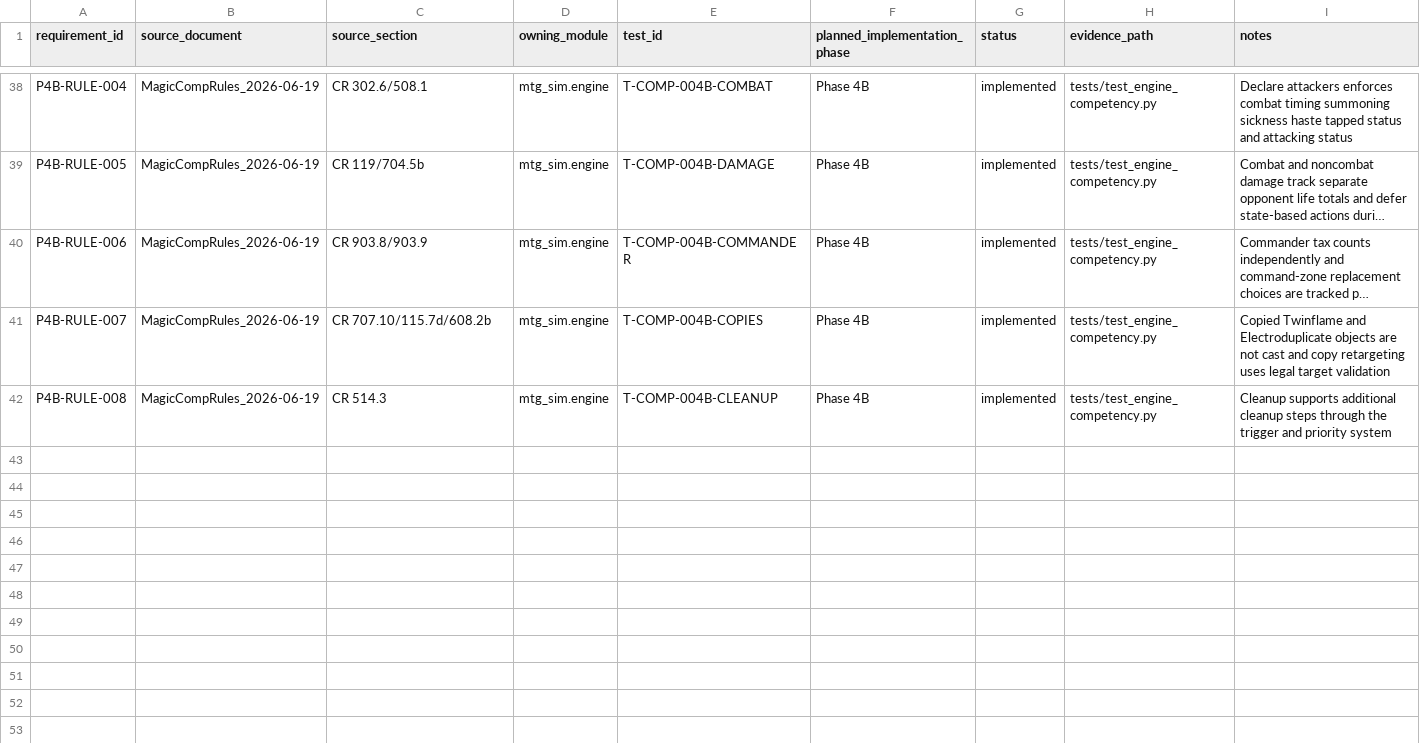
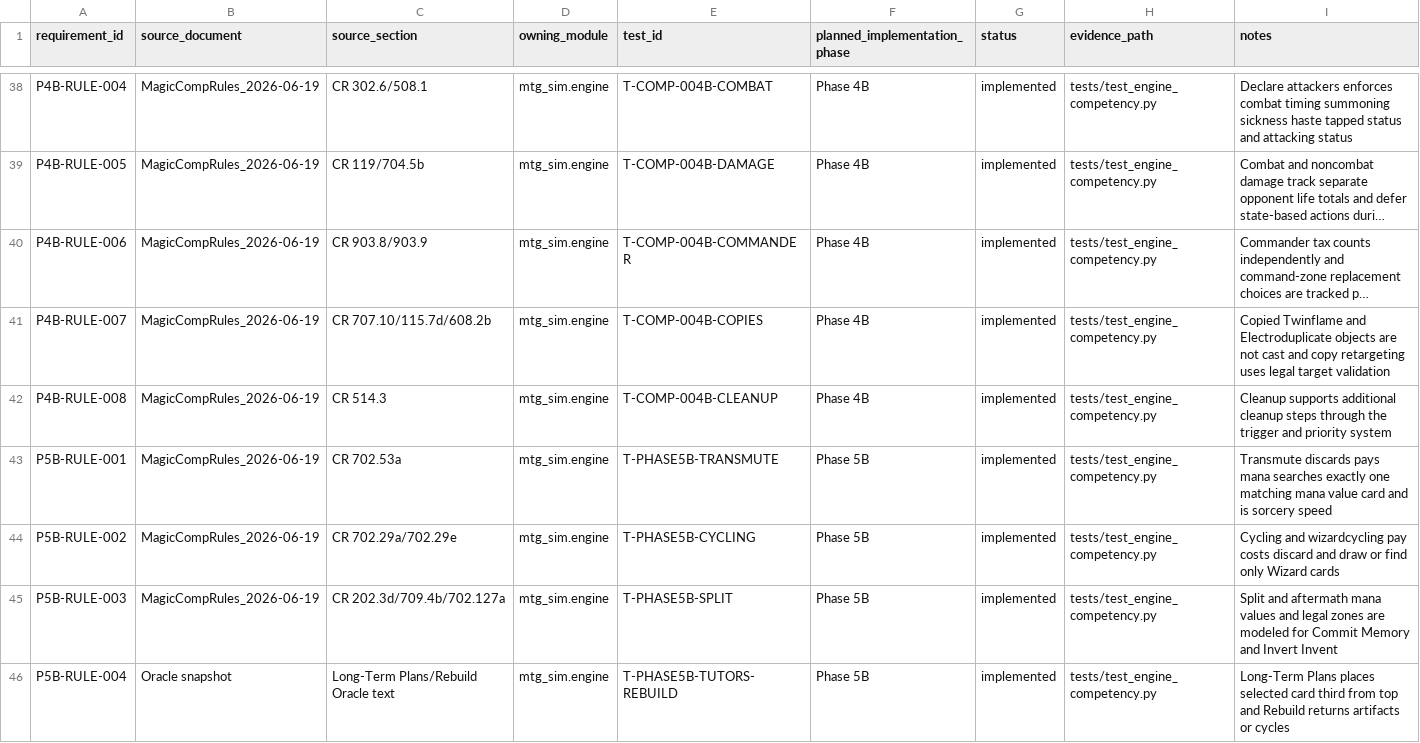
Before and after one commit to jeffatoney/mtg-deck-simulator, a CSV file: docs/architecture/TRACEABILITY_MATRIX.csv, drawn as a sheet; only a part is shown, gaps mark what is left out; long unchanged cells end in ….

Commit message:
Phase 5B: implement tutors cycling and split cards

```diff
--- a/docs/architecture/TRACEABILITY_MATRIX.csv
+++ b/docs/architecture/TRACEABILITY_MATRIX.csv
@@ -42 +42,5 @@ P4B-RULE-007,MagicCompRules_2026-06-19,CR 707.10/115.7d/608.2b,mtg_sim.engine,T-
 P4B-RULE-008,MagicCompRules_2026-06-19,CR 514.3,mtg_sim.engine,T-COMP-004B-CLEANUP,Phase 4B,implemented,tests/test_engine_competency.py,Cleanup supports additional cleanup steps through the trigger and priority system
+P5B-RULE-001,MagicCompRules_2026-06-19,CR 702.53a,mtg_sim.engine,T-PHASE5B-TRANSMUTE,Phase 5B,implemented,tests/test_engine_competency.py,Transmute discards pays mana searches exactly one matching mana value card and is sorcery speed
+P5B-RULE-002,MagicCompRules_2026-06-19,CR 702.29a/702.29e,mtg_sim.engine,T-PHASE5B-CYCLING,Phase 5B,implemented,tests/test_engine_competency.py,Cycling and wizardcycling pay costs discard and draw or find only Wizard cards
+P5B-RULE-003,MagicCompRules_2026-06-19,CR 202.3d/709.4b/702.127a,mtg_sim.engine,T-PHASE5B-SPLIT,Phase 5B,implemented,tests/test_engine_competency.py,Split and aftermath mana values and legal zones are modeled for Commit Memory and Invert Invent
+P5B-RULE-004,Oracle snapshot,Long-Term Plans/Rebuild Oracle text,mtg_sim.engine,T-PHASE5B-TUTORS-REBUILD,Phase 5B,implemented,tests/test_engine_competency.py,Long-Term Plans places selected card third from top and Rebuild returns artifacts or cycles
```
Also changed, not shown: 3 other files.
